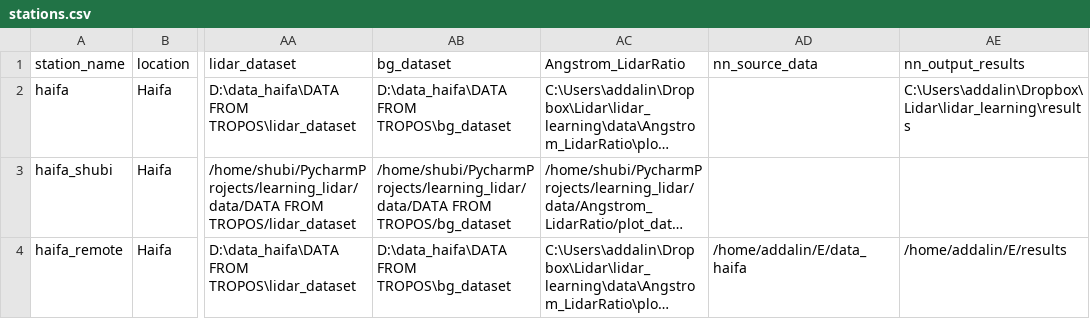
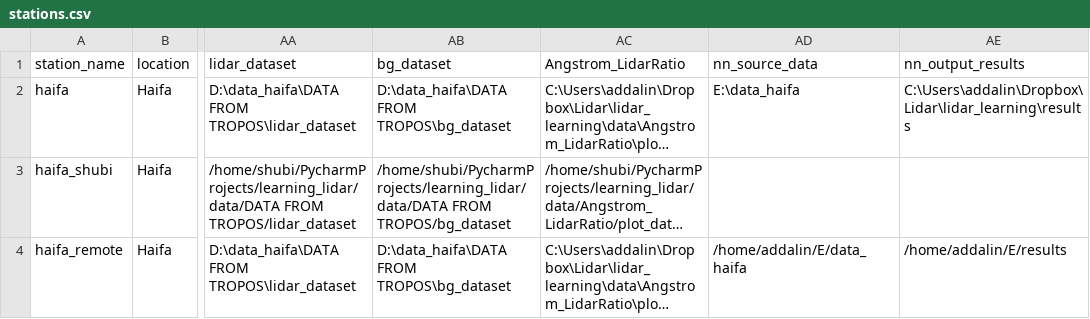
Before and after one commit to Addalin/pyALiDAn, a CSV file: data/stations.csv, drawn as a sheet; only a part is shown, gaps mark what is left out; long unchanged cells end in …; the diff names each change by its address in the sheet, - before the commit and + after, or states it on an @@ line.

Commit message:
update local station

```diff
--- a/data/stations.csv
+++ b/data/stations.csv
-AD2 (nn_source_data): (empty)
+AD2 (nn_source_data): E:\data_haifa
```
Also changed, not shown: 1 other file.
